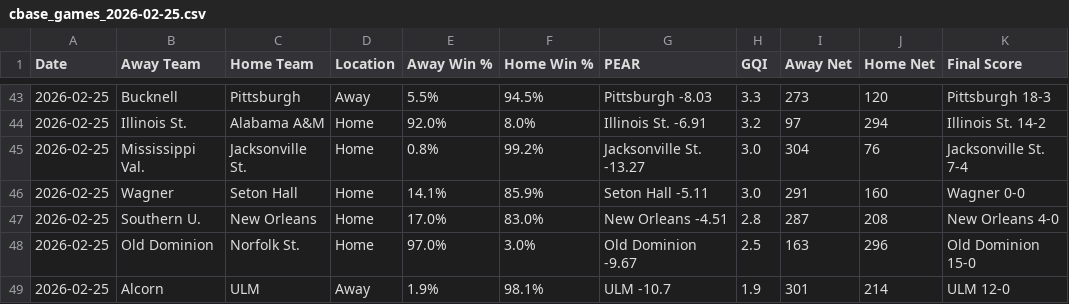
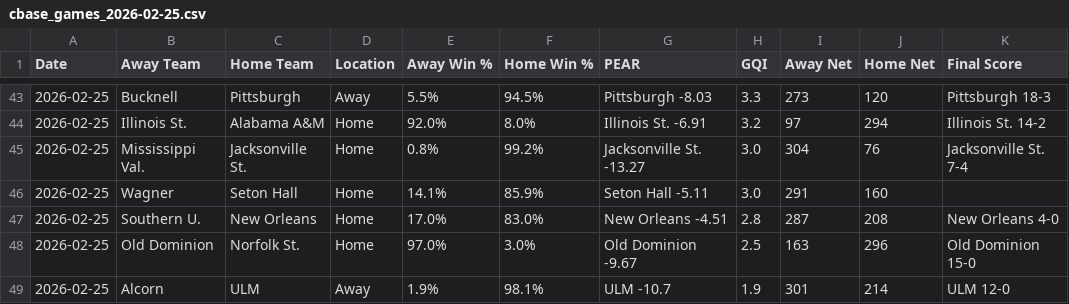
Before and after one commit to seth77777778/College-Baseball-Analytics, a CSV file: College Baseball Games/cbase_games_2026-02-25.csv, drawn as a sheet; only a part is shown, gaps mark what is left out.

Commit message:
Update cbase_games_2026-02-25.csv

```diff
--- a/College Baseball Games/cbase_games_2026-02-25.csv
+++ b/College Baseball Games/cbase_games_2026-02-25.csv
@@ -45,3 +45,3 @@ Date,Away Team,Home Team,Location,Away Win %,Home Win %,PEAR,GQI,Away Net,Home N
 2026-02-25,Mississippi Val.,Jacksonville St.,Home,0.8%,99.2%,Jacksonville St. -13.27,3.0,304,76,Jacksonville St. 7-4
-2026-02-25,Wagner,Seton Hall,Home,14.1%,85.9%,Seton Hall -5.11,3.0,291,160,Wagner 0-0
+2026-02-25,Wagner,Seton Hall,Home,14.1%,85.9%,Seton Hall -5.11,3.0,291,160,
 2026-02-25,Southern U.,New Orleans,Home,17.0%,83.0%,New Orleans -4.51,2.8,287,208,New Orleans 4-0
```
